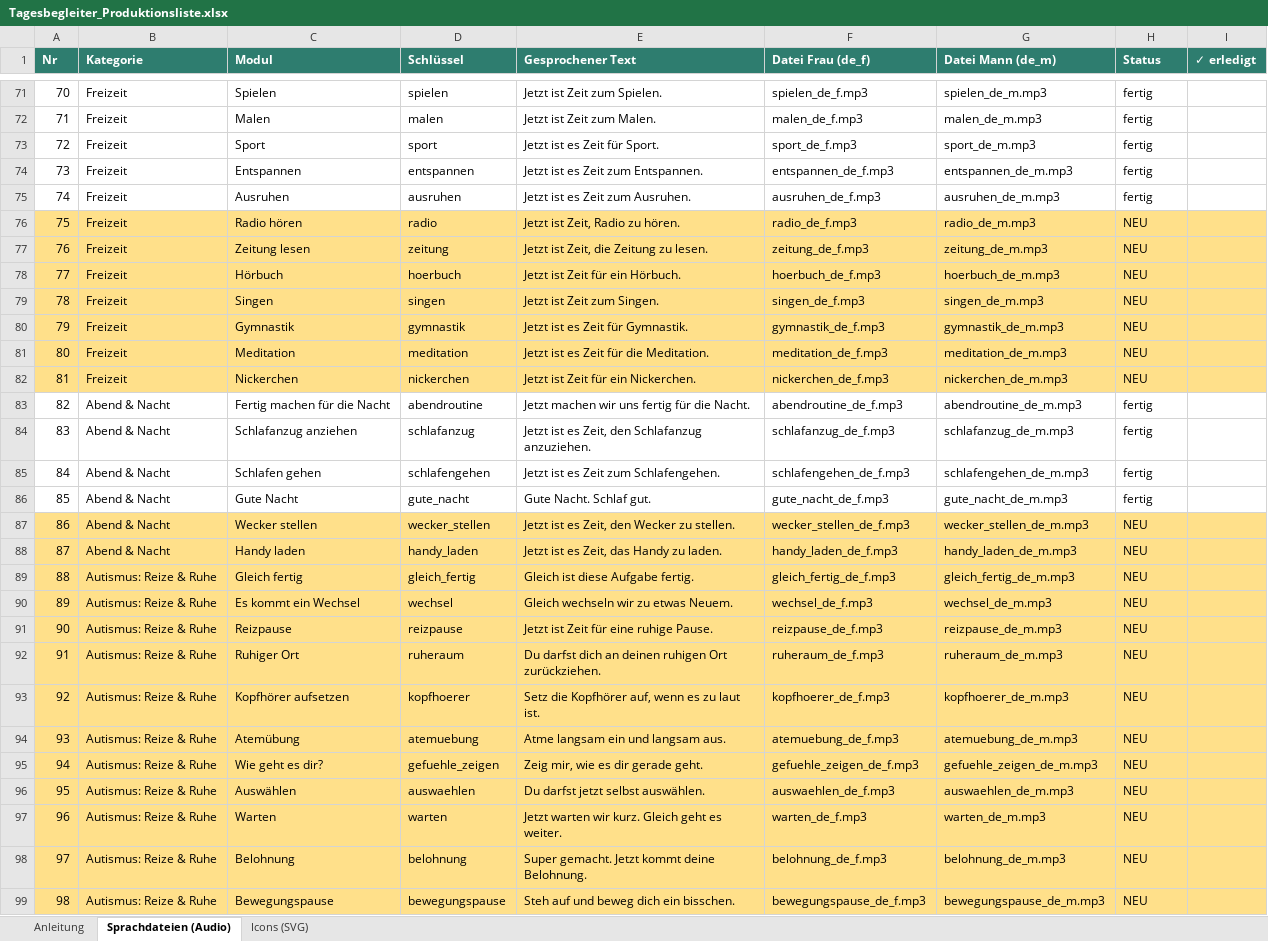
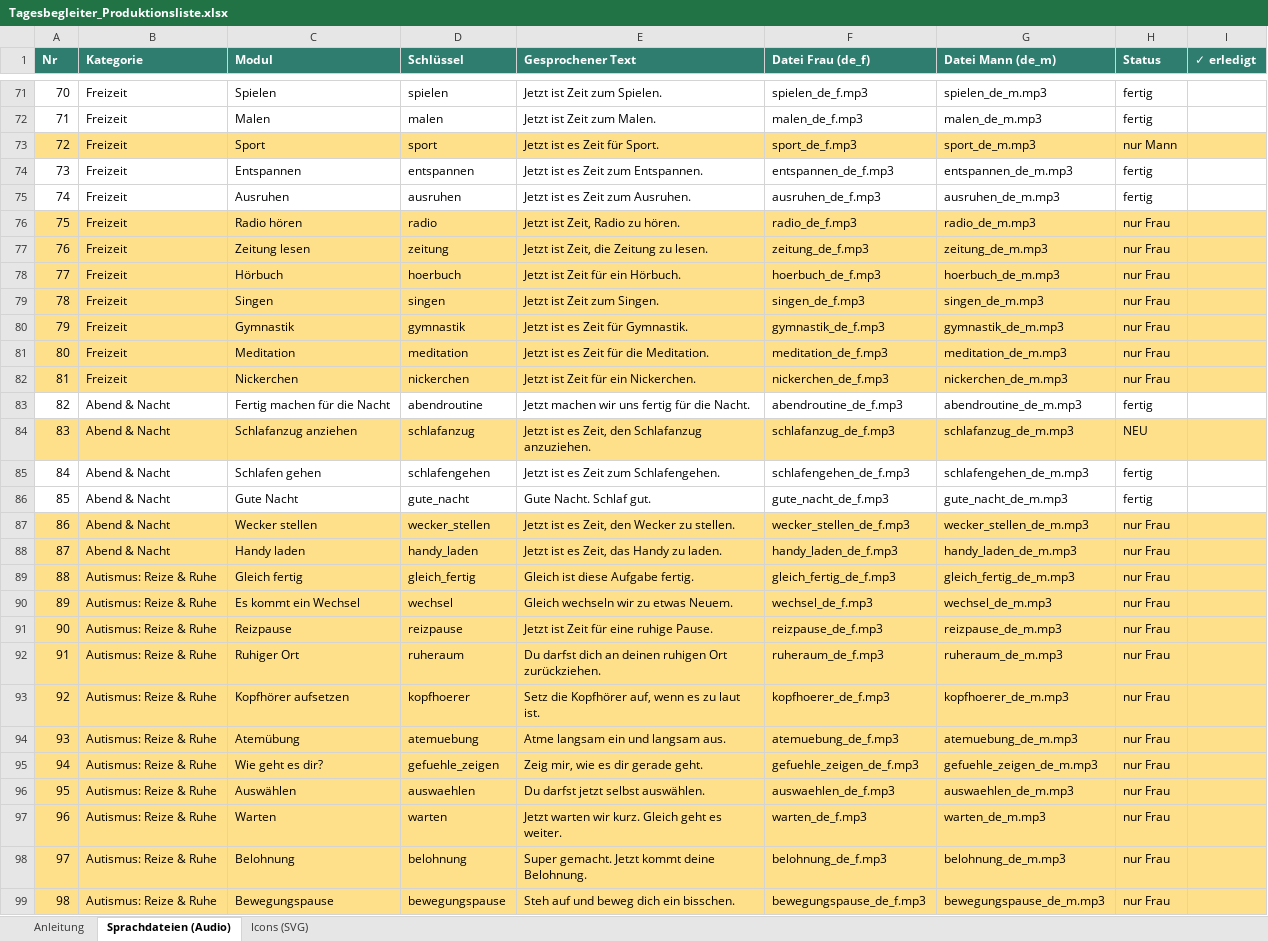
Before and after one commit to andischwaiger87-oss/Tagesplaner, an Excel workbook: Tagesbegleiter_Produktionsliste.xlsx, sheet Sprachdateien (Audio), drawn as a sheet; only a part is shown, gaps mark what is left out; values as stored, in another font and other column widths than the file's, no borders; the diff covers the shown part only; the diff names each change by its address in the sheet, - before the commit and + after, or states it on an @@ line.

```diff
--- a/Tagesbegleiter_Produktionsliste.xlsx (sheet Sprachdateien (Audio))
+++ b/Tagesbegleiter_Produktionsliste.xlsx (sheet Sprachdateien (Audio))
-A73:I73 fill: none
+A73:I73 fill: #FFE08A
-H73 (Status): fertig
+H73 (Status): nur Mann
-H76:H82 (Status): NEU
+H76:H82 (Status): nur Frau
-A84:I84 fill: none
+A84:I84 fill: #FFE08A
-H84 (Status): fertig
+H84 (Status): NEU
-H87:H99 (Status): NEU
+H87:H99 (Status): nur Frau
```
Also changed, not shown: 50 added rows, 40 edited cells, cell formats and row numbers in column A elsewhere in this sheet, sheet Icons (SVG), sheet Anleitung, 4 other files.
